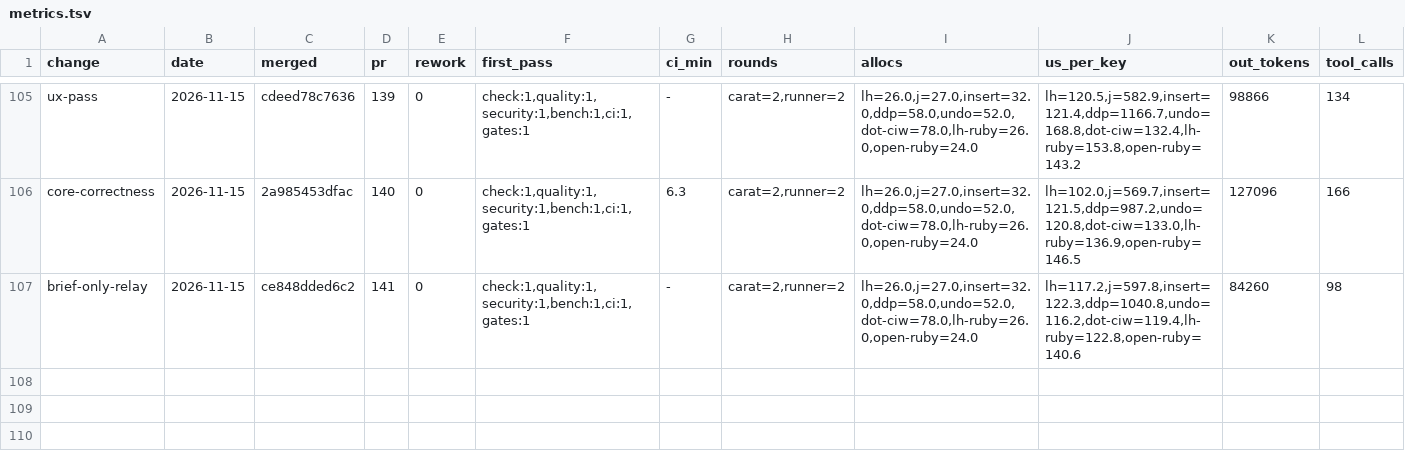
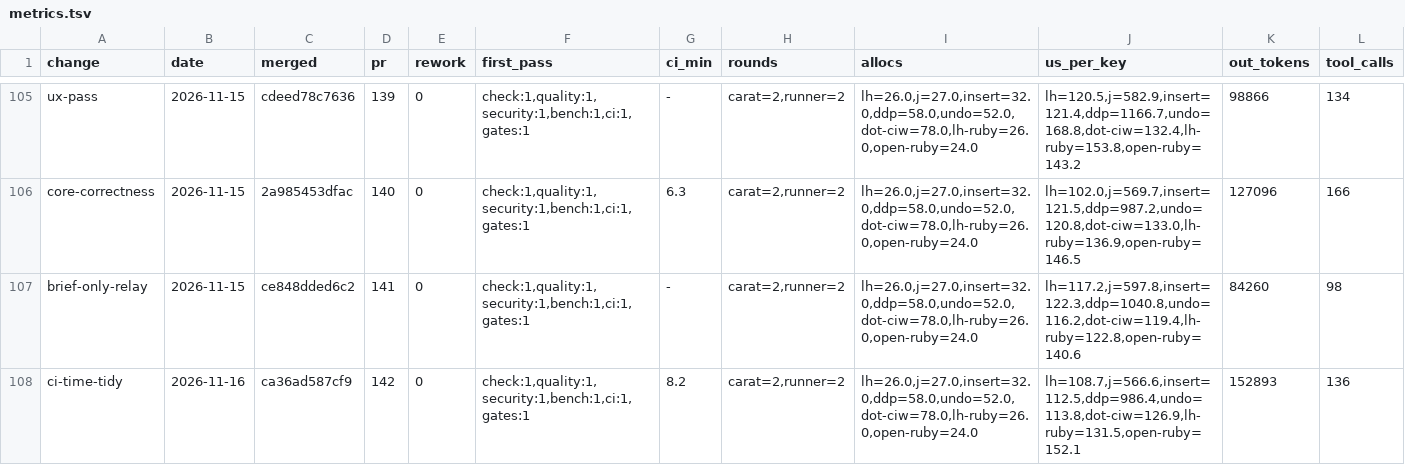
Before and after one commit to oraul/carat, a TSV file: docs/metrics.tsv, drawn as a sheet; only a part is shown, gaps mark what is left out; rows hold the shown columns only; the diff names each change by its address in the sheet, - before the commit and + after, or states it on an @@ line.

```diff
--- a/docs/metrics.tsv
+++ b/docs/metrics.tsv
+row 108: ci-time-tidy | 2026-11-16 | ca36ad587cf9 | 142 | 0 | check:1,quality:1,security:1,bench:1,ci:1,gates:1 | 8.2 | carat=2,runner=2 | lh=26.0,j=27.0,insert=32.0,ddp=58.0,undo=52.0,dot-ciw=78.0,lh-ruby=26.0,open-ruby=24.0 | lh=108.7,j=566.6,insert=112.5,ddp=986.4,undo=113.8,dot-ciw=126.9,lh-ruby=131.5,open-ruby=152.1 | 152893 | 136
```
Also changed, not shown: 1 other file.
